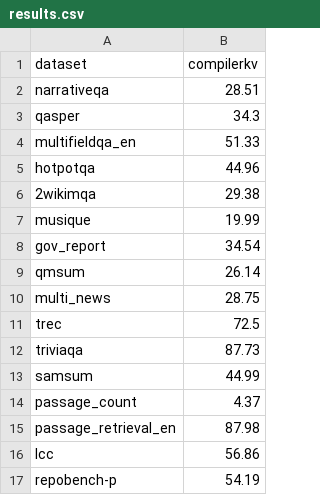
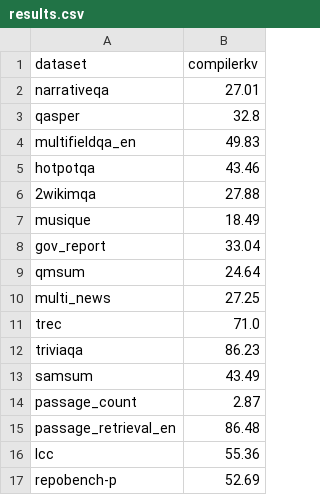
Before and after one commit to luckypiggy-orangejuice/CompilerKV, a CSV file: CompilerKV_v1/results/Mistral-7B-Instruct-v0.2_compilerkv_512_64_7_avgpool/results.csv, drawn as a sheet.

Commit message:
Update results

```diff
--- a/CompilerKV_v1/results/Mistral-7B-Instruct-v0.2_compilerkv_512_64_7_avgpool/results.csv
+++ b/CompilerKV_v1/results/Mistral-7B-Instruct-v0.2_compilerkv_512_64_7_avgpool/results.csv
@@ -1,17 +1,17 @@
 dataset,compilerkv
-narrativeqa,28.51
-qasper,34.3
-multifieldqa_en,51.33
-hotpotqa,44.96
-2wikimqa,29.38
-musique,19.99
-gov_report,34.54
-qmsum,26.14
-multi_news,28.75
-trec,72.5
-triviaqa,87.73
-samsum,44.99
-passage_count,4.37
-passage_retrieval_en,87.98
-lcc,56.86
-repobench-p,54.19
+narrativeqa,27.01
+qasper,32.8
+multifieldqa_en,49.83
+hotpotqa,43.46
+2wikimqa,27.88
+musique,18.49
+gov_report,33.04
+qmsum,24.64
+multi_news,27.25
+trec,71.0
+triviaqa,86.23
+samsum,43.49
+passage_count,2.87
+passage_retrieval_en,86.48
+lcc,55.36
+repobench-p,52.69
```
Also changed, not shown: CompilerKV_v1/results/llama-3-8b-instruct_compilerkv_512_64_7_avgpool/results.csv, 32 other files.
